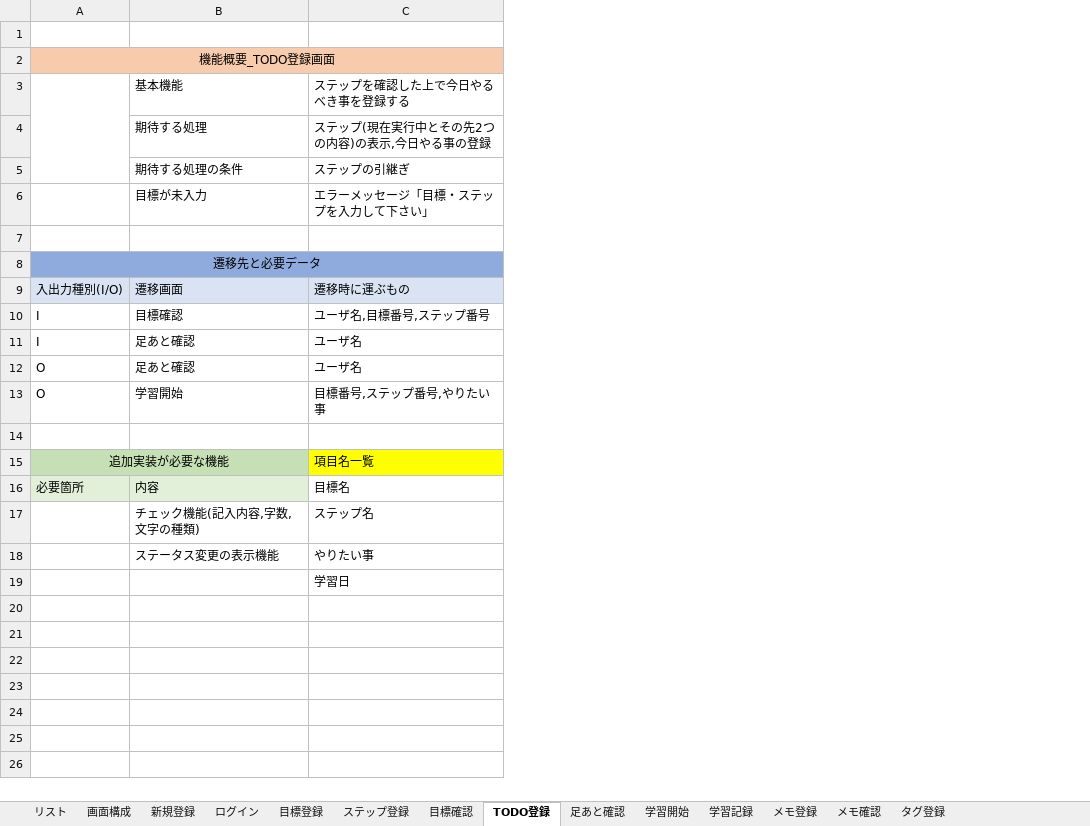
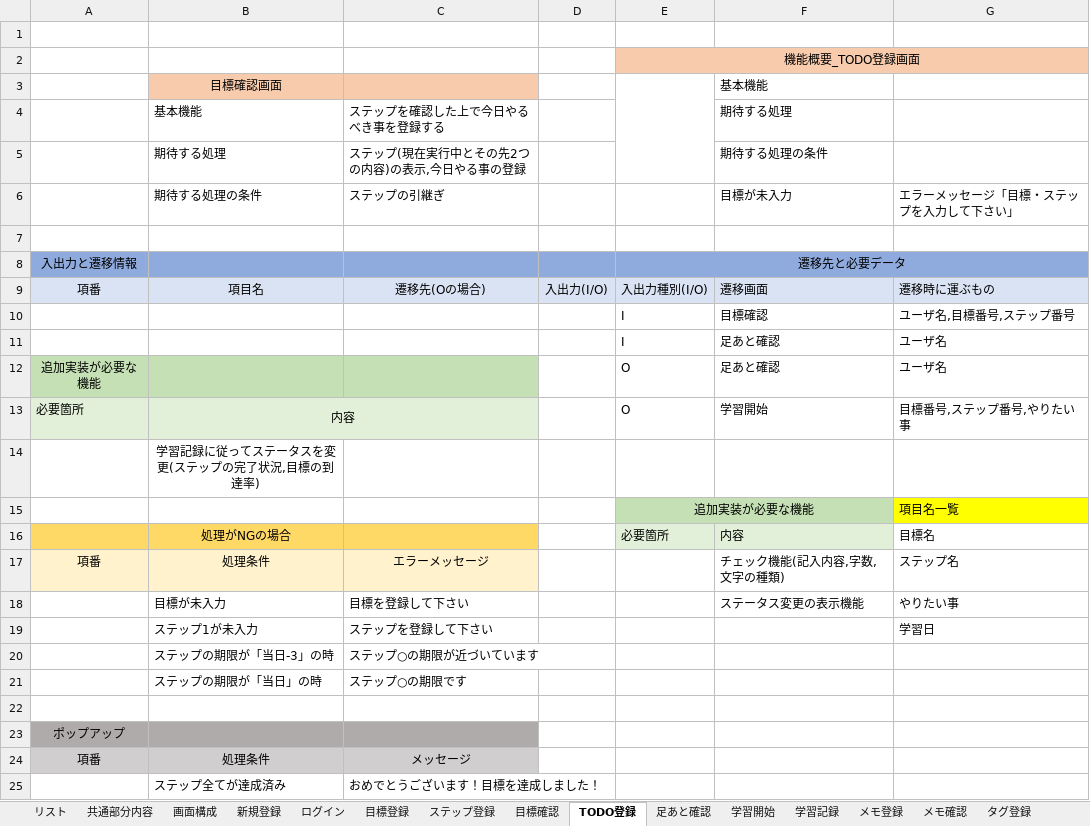
Before and after one commit to gen276/Portfolio, an Excel workbook: オブジェクト図_機能概要.xlsx, sheet TODO登録, drawn as a sheet; values as stored, in another font and other column widths than the file's, no borders; addresses are those after the commit; the diff names each change by its address in the sheet, - before the commit and + after, or states it on an @@ line.

Commit message:
オブジェクト図変更,新規登録画面作成

```diff
--- a/オブジェクト図_機能概要.xlsx (sheet TODO登録)
+++ b/オブジェクト図_機能概要.xlsx (sheet TODO登録)
+sheet tab: 共通部分内容
+column A, rows 8-17: 入出力と遷移情報 | 項番 |  |  | 追加実装が必要な機能 | 必要箇所 |  |  |  | 項番
+column B, rows 3-19: 目標確認画面 | 基本機能 | 期待する処理 | 期待する処理の条件 |  |  | 項目名 |  |  |  | 内容 | 学習記録に従ってステータスを変更(ステップの完了状況,目標の到達率) |  | 処理がNGの場合 | 処理条件 | 目標が未入力 | ステップ1が未入力
+column C, rows 4-19: ステップを確認した上で今日やるべき事を登録する | ステップ(現在実行中とその先2つの内容)の表示,今日やる事の登録 | ステップの引継ぎ |  |  | 遷移先(Oの場合) |  |  |  |  |  |  |  | エラーメッセージ | 目標を登録して下さい | ステップを登録して下さい
+column D, row 9: 入出力(I/O)
-G3: ステップを確認した上で今日やるべき事を登録する
+G3: (empty)
-G4: ステップ(現在実行中とその先2つの内容)の表示,今日やる事の登録
+G4: (empty)
-G5: ステップの引継ぎ
+G5: (empty)
+row 20:  | ステップの期限が「当日-3」の時 | ステップ○の期限が近づいています
+row 21:  | ステップの期限が「当日」の時 | ステップ○の期限です
+row 22: (empty)
+row 23: ポップアップ
+row 24: 項番 | 処理条件 | メッセージ
+row 25:  | ステップ全てが達成済み | おめでとうございます！目標を達成しました！
```
Also changed, not shown: sheet 新規登録, 6 other files.
